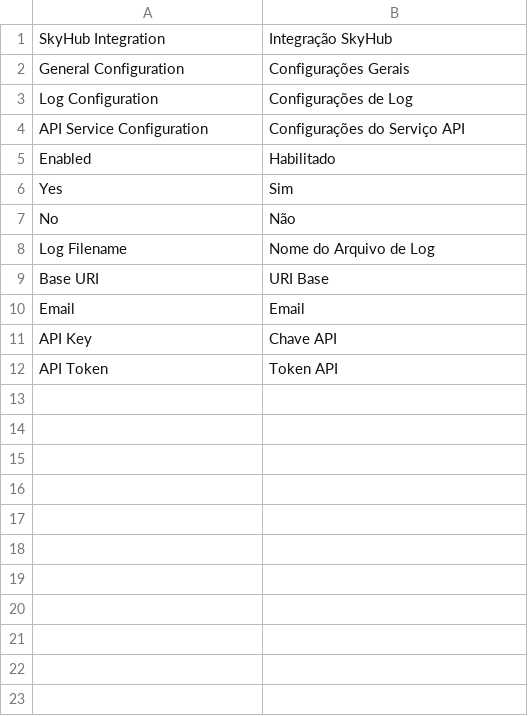
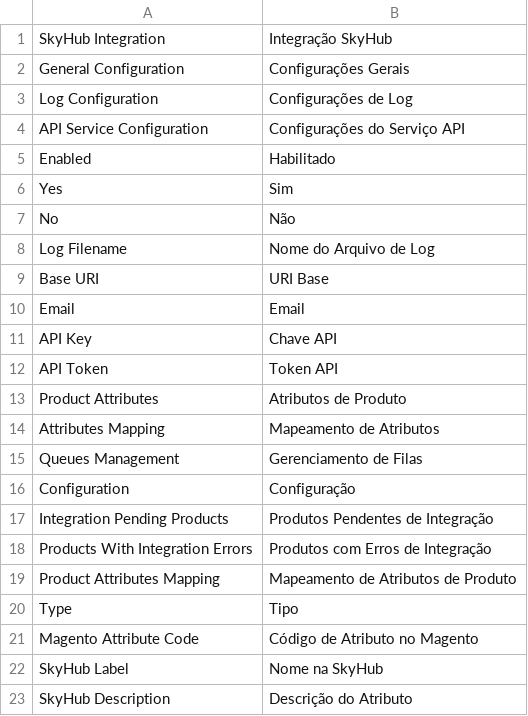
Before and after one commit to bittools/skyhub-magento1, a CSV file: src/app/locale/pt_BR/BSeller/SkyHub.csv, drawn as a sheet.

```diff
--- a/src/app/locale/pt_BR/BSeller/SkyHub.csv
+++ b/src/app/locale/pt_BR/BSeller/SkyHub.csv
@@ -12 +12,12 @@
 "API Token","Token API"
+"Product Attributes","Atributos de Produto"
+"Attributes Mapping","Mapeamento de Atributos"
+"Queues Management","Gerenciamento de Filas"
+"Configuration","Configuração"
+"Integration Pending Products","Produtos Pendentes de Integração"
+"Products With Integration Errors","Produtos com Erros de Integração"
+"Product Attributes Mapping","Mapeamento de Atributos de Produto"
+"Type","Tipo"
+"Magento Attribute Code","Código de Atributo no Magento"
+"SkyHub Label","Nome na SkyHub"
+"SkyHub Description","Descrição do Atributo"
```
Also changed, not shown: 7 other files.
